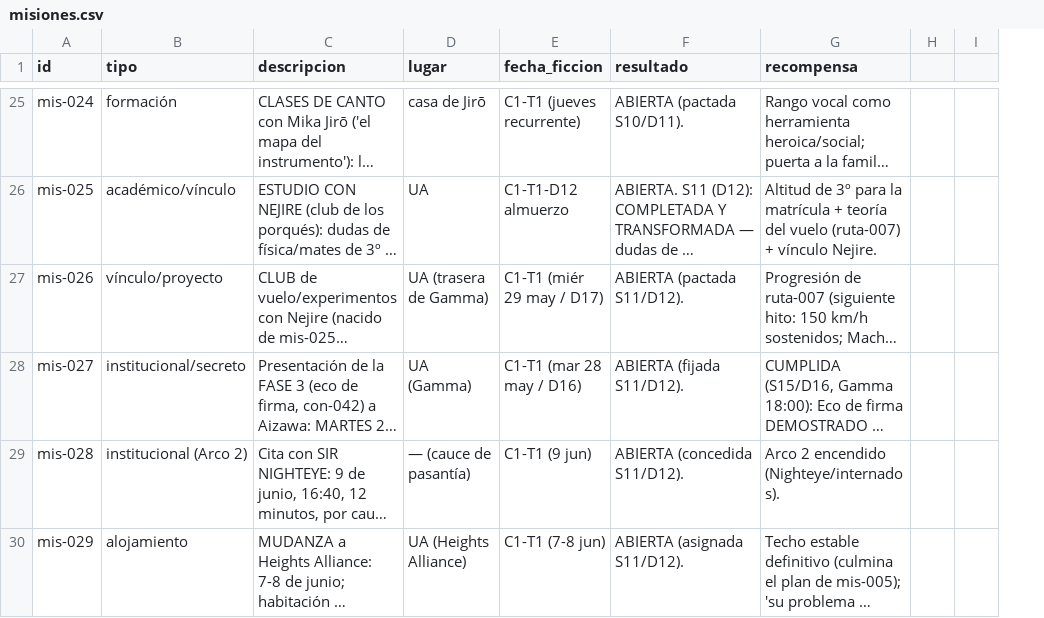
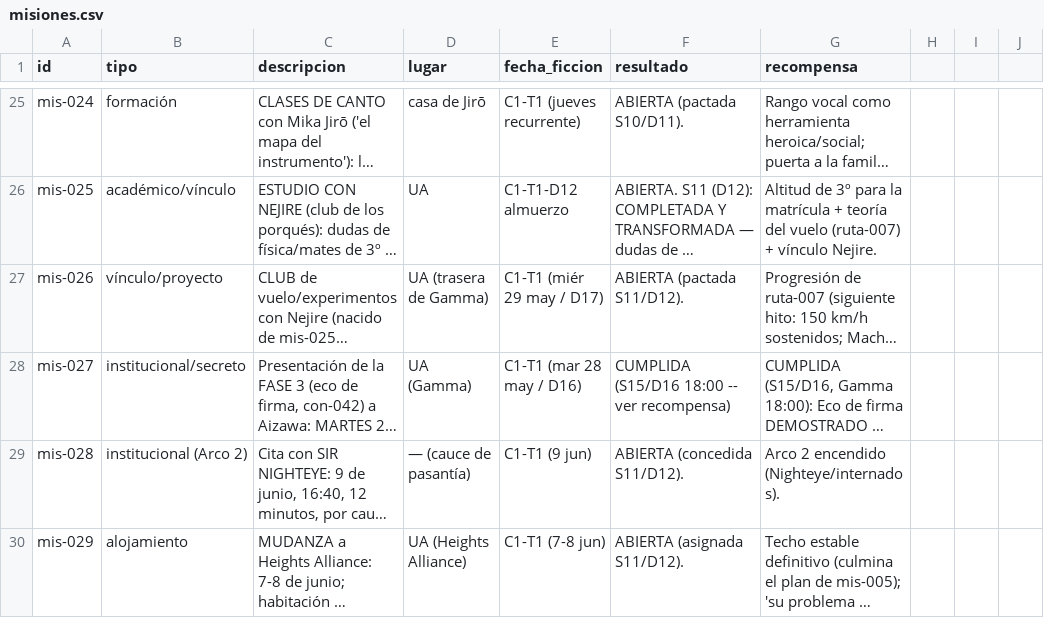
Before and after one commit to linusmandrake/rpg-myheroacademia-pc-pendiente, a CSV file: registros/misiones.csv, drawn as a sheet; only a part is shown, gaps mark what is left out; long unchanged cells end in …; the diff covers the shown part only; the diff names each change by its address in the sheet, - before the commit and + after, or states it on an @@ line.

```diff
--- a/registros/misiones.csv
+++ b/registros/misiones.csv
+column I, empty
-F28 (resultado): ABIERTA (fijada S11/D12).
+F28 (resultado): CUMPLIDA (S15/D16 18:00 -- ver recompensa)
```
Also changed, not shown: 3 edited cells elsewhere in this file, registros/cronologia.csv, registros/progreso_narrativo.csv, 2 other files.
